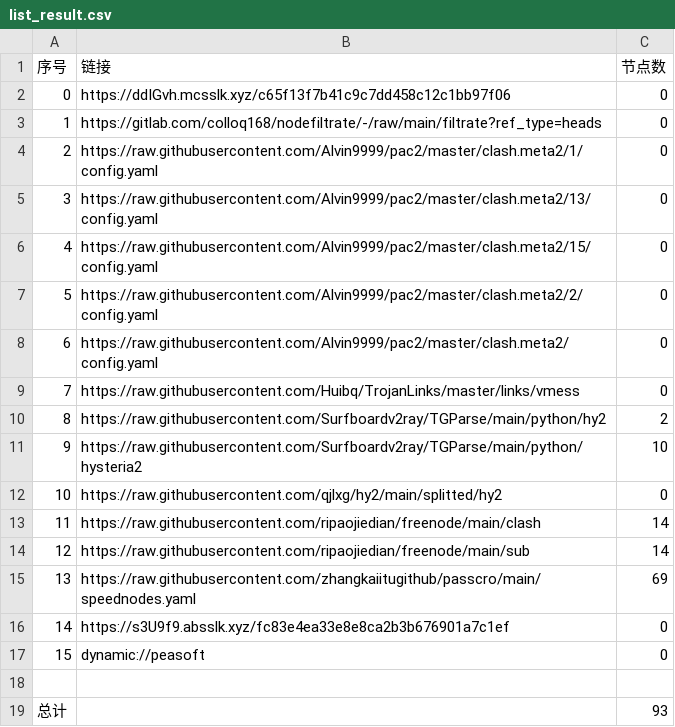
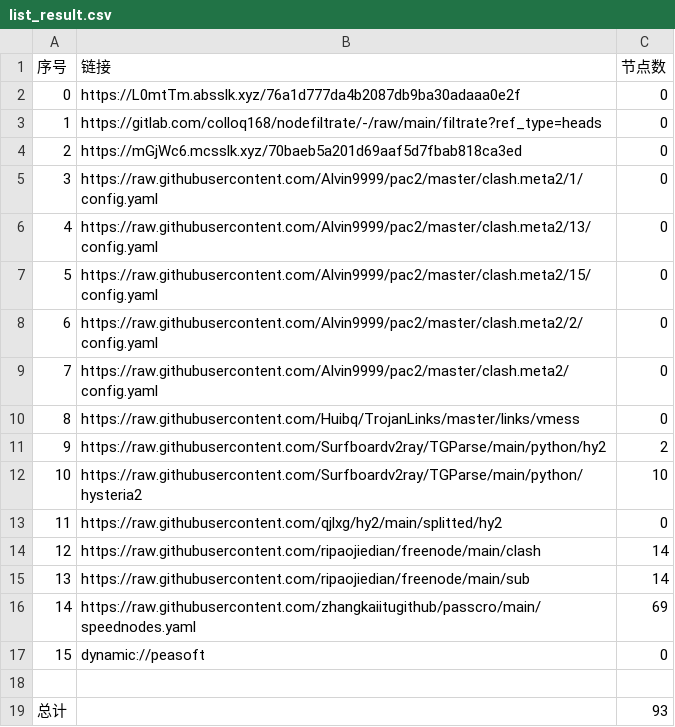
Before and after one commit to shtrend/AutoMergePublicNodes, a CSV file: list_result.csv, drawn as a sheet; removed rows and columns are numbered as before the commit, all else as after; the diff names each change by its address in the sheet, - before the commit and + after, or states it on an @@ line.

```diff
--- a/list_result.csv
+++ b/list_result.csv
-B2 (链接): https://ddIGvh.mcsslk.xyz/c65f13f7b41c9c7dd458c12c1bb97f06
+B2 (链接): https://L0mtTm.absslk.xyz/76a1d777da4b2087db9ba30adaaa0e2f
+row 4: 2 | https://mGjWc6.mcsslk.xyz/70baeb5a201d69aaf5d7fbab818ca3ed | 0
@@ column A (序号) renumbered between rows 5 and 16 @@
-row 16: 14 | https://s3U9f9.absslk.xyz/fc83e4ea33e8e8ca2b3b676901a7c1ef | 0
```
Also changed, not shown: 23 other files.
